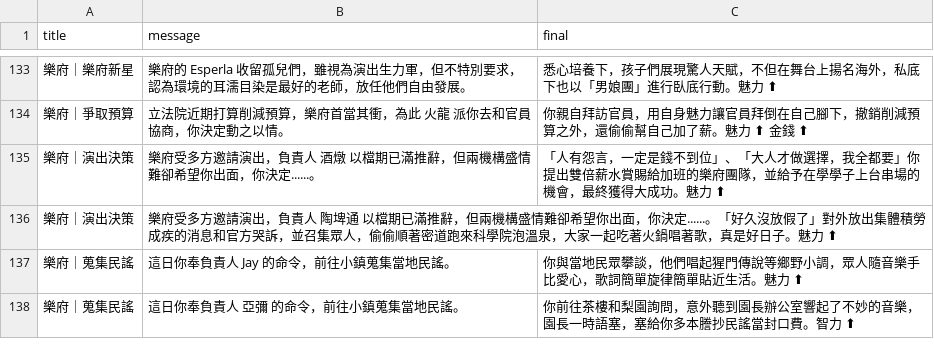
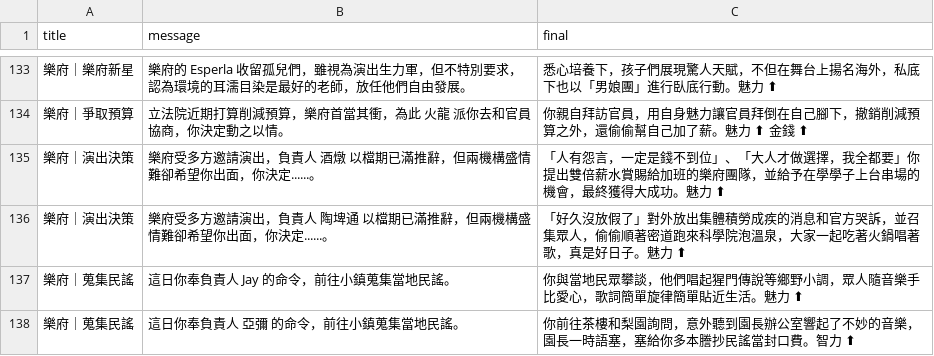
Before and after one commit to jocelynshyu/Jump-Into-The-Sea, a CSV file: message.csv, drawn as a sheet; only a part is shown, gaps mark what is left out; removed rows and columns are numbered as before the commit, all else as after; the diff names each change by its address in the sheet, - before the commit and + after, or states it on an @@ line.

Commit message:
Update message.csv

```diff
--- a/message.csv
+++ b/message.csv
-row 136: 樂府｜演出決策 | 樂府受多方邀請演出，負責人 陶埤通 以檔期已滿推辭，但兩機構盛情難卻希望你出面，你決定......。「好久沒放假了」對外放出集體積勞成疾的消息和官方哭訴，並召集眾人，偷偷順著密道跑來科學院泡溫泉，大家一起吃著火鍋唱著歌，真是好日子。魅力 ⬆
+row 136: 樂府｜演出決策 | 樂府受多方邀請演出，負責人 陶埤通 以檔期已滿推辭，但兩機構盛情難卻希望你出面，你決定......。 | 「好久沒放假了」對外放出集體積勞成疾的消息和官方哭訴，並召集眾人，偷偷順著密道跑來科學院泡溫泉，大家一起吃著火鍋唱著歌，真是好日子。魅力 ⬆
```
